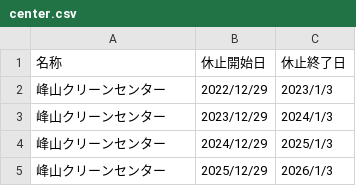
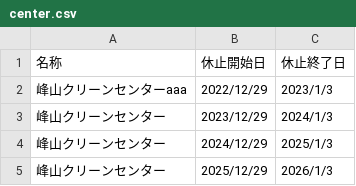
Before and after one commit to KyotangoCityDigital/5374, a CSV file: data/center.csv, drawn as a sheet; only a part is shown.

Commit message:
Update center.csv

```diff
--- a/data/center.csv
+++ b/data/center.csv
@@ -1,3 +1,3 @@
 名称,休止開始日,休止終了日
-峰山クリーンセンター,2022/12/29,2023/1/3
+峰山クリーンセンターaaa,2022/12/29,2023/1/3
 峰山クリーンセンター,2023/12/29,2024/1/3
```
